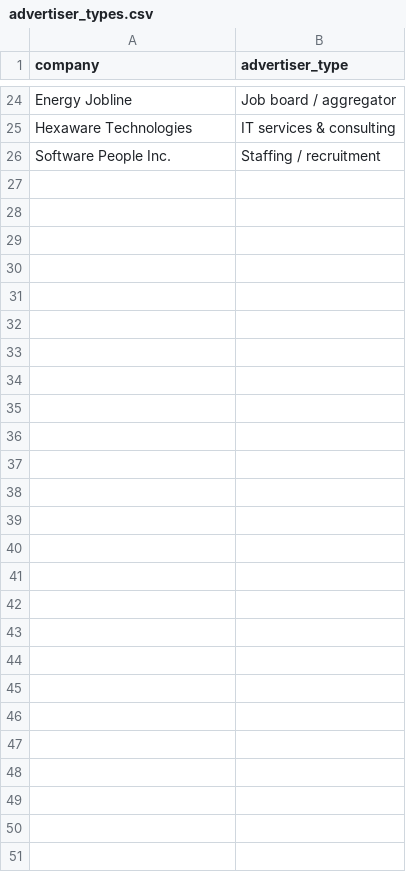
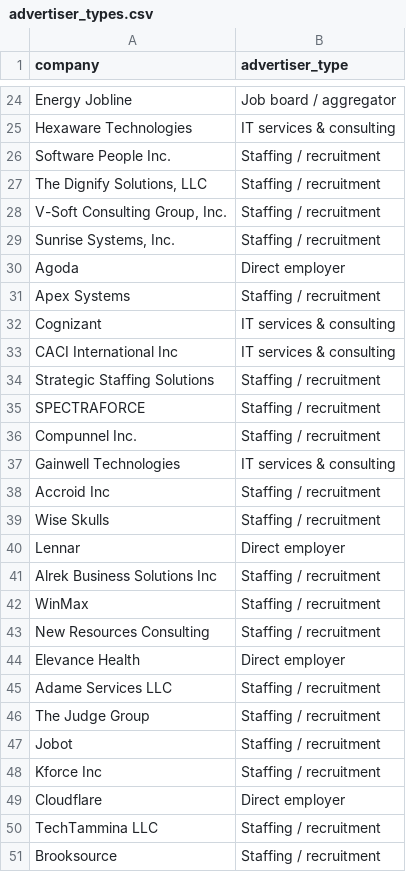
Before and after one commit to Mandar301111/group2-ba-analysis, a CSV file: data/advertiser_types.csv, drawn as a sheet; only a part is shown, gaps mark what is left out; the diff names each change by its address in the sheet, - before the commit and + after, or states it on an @@ line.

Commit message:
Verify RQ1/RQ2 on the full dataset; code top-50 advertisers
- prep.py: map 19 more single-state metro labels (36 ads), so 3,707 ads
  are state-identified as in the report
- advertiser_types.csv: add advertisers ranked 26-50 (18 staffing,
  4 direct employers, 3 IT services & consulting)
- Figure 4 styling matches the report; all 15 report checks print OK

```diff
--- a/data/advertiser_types.csv
+++ b/data/advertiser_types.csv
+row 27: The Dignify Solutions, LLC | Staffing / recruitment
+row 28: V-Soft Consulting Group, Inc. | Staffing / recruitment
+row 29: Sunrise Systems, Inc. | Staffing / recruitment
+row 30: Agoda | Direct employer
+row 31: Apex Systems | Staffing / recruitment
+row 32: Cognizant | IT services & consulting
+row 33: CACI International Inc | IT services & consulting
+row 34: Strategic Staffing Solutions | Staffing / recruitment
+row 35: SPECTRAFORCE | Staffing / recruitment
+row 36: Compunnel Inc. | Staffing / recruitment
+row 37: Gainwell Technologies | IT services & consulting
+row 38: Accroid Inc | Staffing / recruitment
+row 39: Wise Skulls | Staffing / recruitment
+row 40: Lennar | Direct employer
+row 41: Alrek Business Solutions Inc | Staffing / recruitment
+row 42: WinMax | Staffing / recruitment
+row 43: New Resources Consulting | Staffing / recruitment
+row 44: Elevance Health | Direct employer
+row 45: Adame Services LLC | Staffing / recruitment
+row 46: The Judge Group | Staffing / recruitment
+row 47: Jobot | Staffing / recruitment
+row 48: Kforce Inc | Staffing / recruitment
+row 49: Cloudflare | Direct employer
+row 50: TechTammina LLC | Staffing / recruitment
+row 51: Brooksource | Staffing / recruitment
```
Also changed, not shown: 3 other files.
